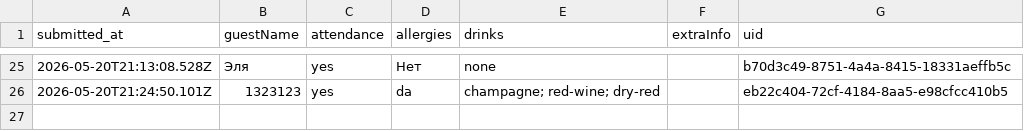
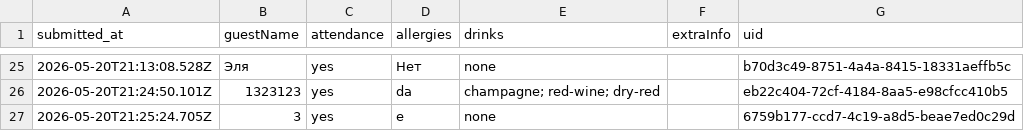
Before and after one commit to ge1saga/Sergey_Elya_Wedding, a CSV file: rsvp.csv, drawn as a sheet; only a part is shown, gaps mark what is left out; the diff names each change by its address in the sheet, - before the commit and + after, or states it on an @@ line.

Commit message:
RSVP: 3 (2026-05-20T21:25:24.705Z)

```diff
--- a/rsvp.csv
+++ b/rsvp.csv
+row 27: 2026-05-20T21:25:24.705Z | 3 | yes | e | none |  | 6759b177-ccd7-4c19-a8d5-beae7ed0c29d
```
